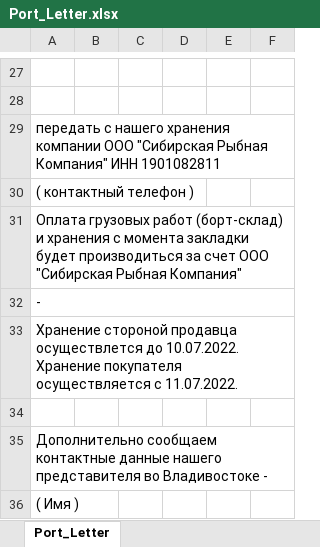
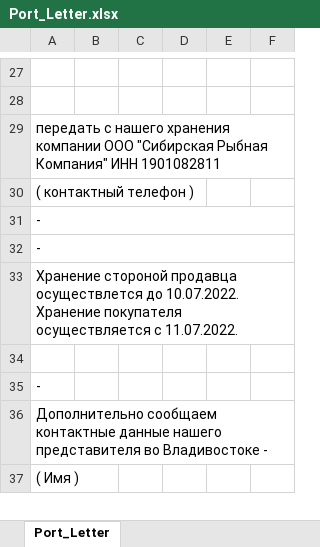
Before and after one commit to KirillKazakoff/tsAddin, an Excel workbook: templates/Port_Letter.xlsx, sheet Port_Letter, drawn as a sheet; only a part is shown, gaps mark what is left out; values as stored, in another font and other column widths than the file's, no borders; conditional formats not drawn; the diff names each change by its address in the sheet, - before the commit and + after, or states it on an @@ line.

Commit message:
formats inner nds fixed, movement exceldictionary implemented, porttmp refactored

```diff
--- a/templates/Port_Letter.xlsx (sheet Port_Letter)
+++ b/templates/Port_Letter.xlsx (sheet Port_Letter)
-A31: Оплата грузовых работ (борт-склад) и хранения с момента закладки будет производиться за счет ООО "Сибирская Рыбная Компания"
+A31: -
+row 35: -
```
Also changed, not shown: 5 other files.
